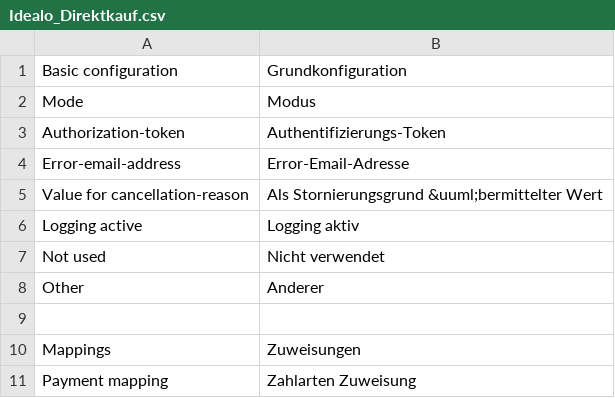
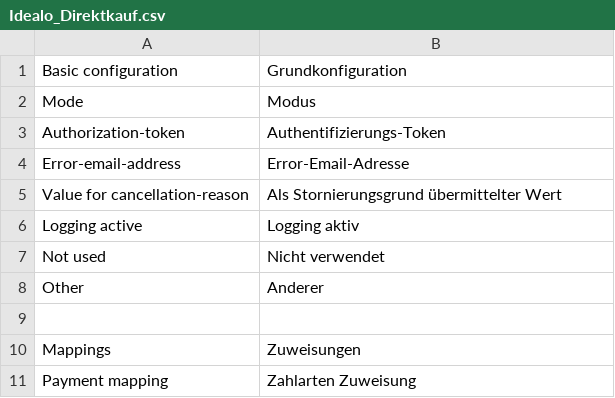
Before and after one commit to tomlankhorst/idealo-orders-magento-module, a CSV file: app/locale/de_DE/Idealo_Direktkauf.csv, drawn as a sheet; only a part is shown; the diff covers the shown part only.

```diff
--- a/app/locale/de_DE/Idealo_Direktkauf.csv
+++ b/app/locale/de_DE/Idealo_Direktkauf.csv
@@ -4,3 +4,3 @@
 "Error-email-address","Error-Email-Adresse"
-"Value for cancellation-reason","Als Stornierungsgrund &uuml;bermittelter Wert"
+"Value for cancellation-reason","Als Stornierungsgrund übermittelter Wert"
 "Logging active","Logging aktiv"
```
Also changed, not shown: 17 added rows and 5 edited cells elsewhere in this file, 22 other files.
